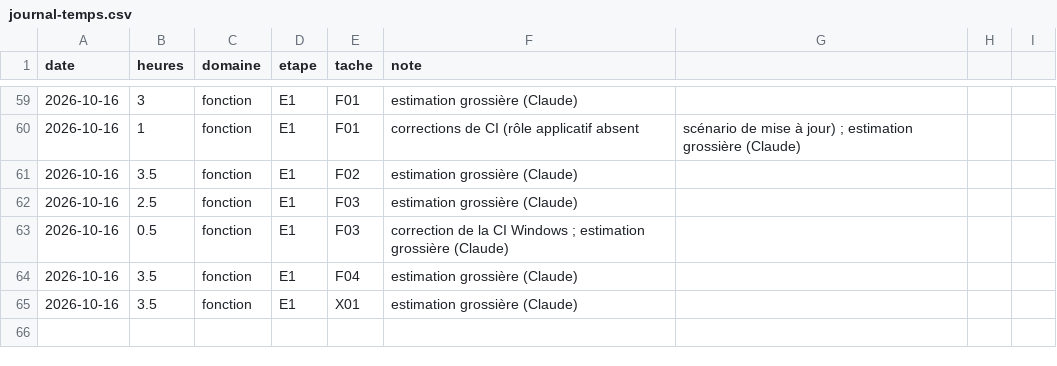
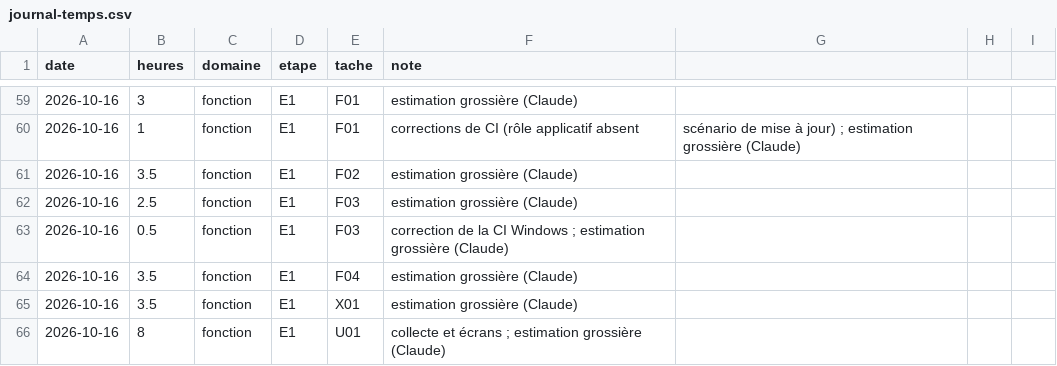
Before and after one commit to jvdbiest/Otlet, a CSV file: docs/projet/journal-temps.csv, drawn as a sheet; only a part is shown, gaps mark what is left out.

```diff
--- a/docs/projet/journal-temps.csv
+++ b/docs/projet/journal-temps.csv
@@ -65 +65,2 @@ date,heures,domaine,etape,tache,note
 2026-10-16,3.5,fonction,E1,X01,estimation grossière (Claude)
+2026-10-16,8,fonction,E1,U01,collecte et écrans ; estimation grossière (Claude)
```
Also changed, not shown: docs/projet/backlog-E1.csv, 24 other files.
